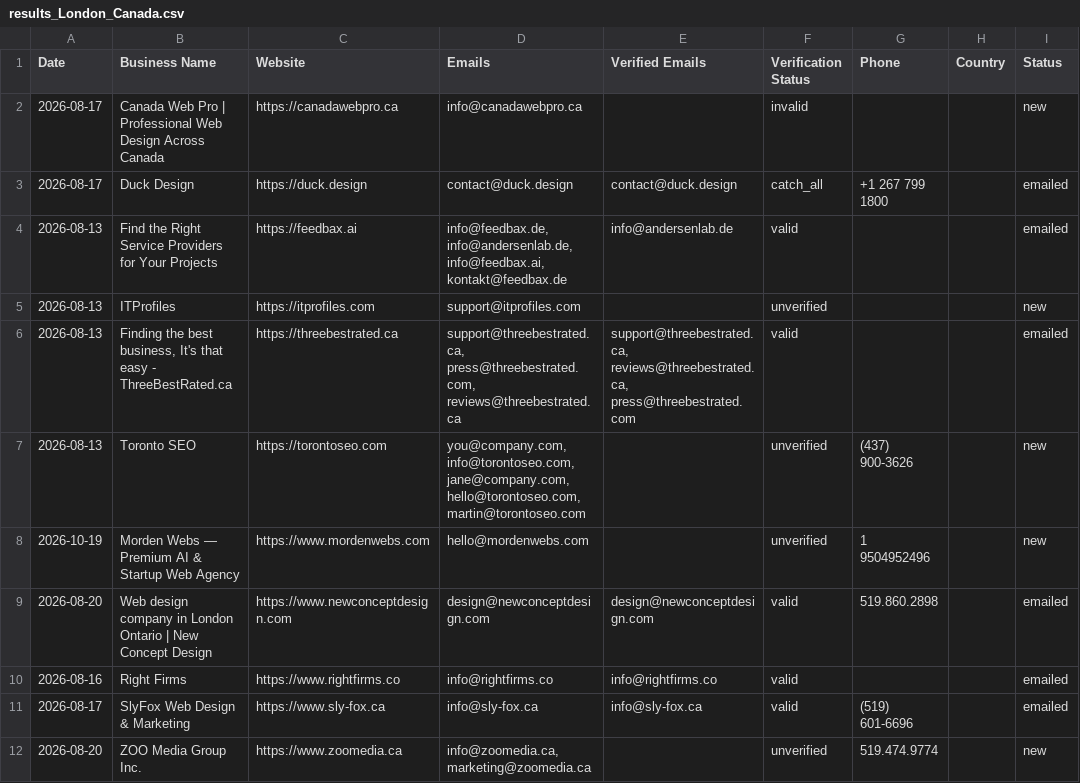
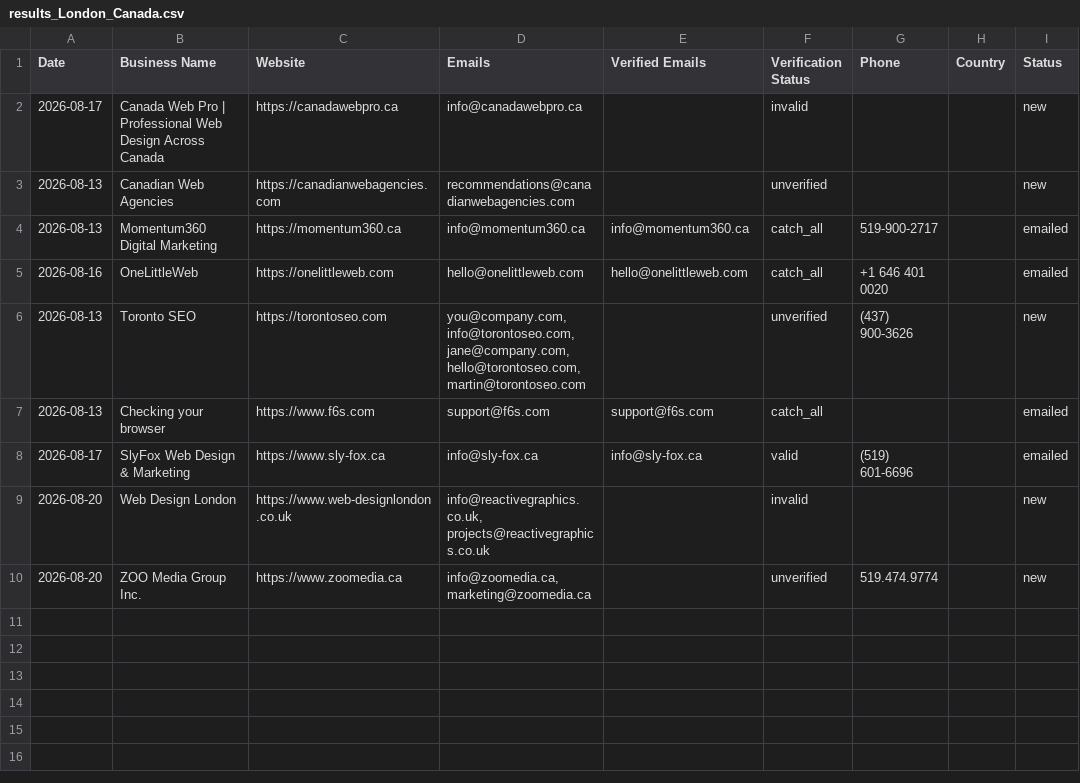
Before and after one commit to zestmastral-glitch/AI-B2B-Lead-Finder, a CSV file: data/results_London_Canada.csv, drawn as a sheet.

```diff
--- a/data/results_London_Canada.csv
+++ b/data/results_London_Canada.csv
@@ -2,11 +2,9 @@ Date,Business Name,Website,Emails,Verified Emails,Verification Status,Phone,Coun
 2026-08-17,Canada Web Pro | Professional Web Design Across Canada,https://canadawebpro.ca,info@canadawebpro.ca,,invalid,,,new
-2026-08-17,Duck Design,https://duck.design,contact@duck.design,contact@duck.design,catch_all,+1 267 799 1800,,emailed
-2026-08-13,Find the Right Service Providers for Your Projects,https://feedbax.ai,"info@feedbax.de, info@andersenlab.de, info@feedbax.ai, kontakt@feedbax.de",info@andersenlab.de,valid,,,emailed
-2026-08-13,ITProfiles,https://itprofiles.com,support@itprofiles.com,,unverified,,,new
-2026-08-13,"Finding the best business, It's that easy - ThreeBestRated.ca",https://threebestrated.ca,"support@threebestrated.ca, press@threebestrated.com, reviews@threebestrated.ca","support@threebestrated.ca, reviews@threebestrated.ca, press@threebestrated.com",valid,,,emailed
+2026-08-13,Canadian Web Agencies,https://canadianwebagencies.com,recommendations@canadianwebagencies.com,,unverified,,,new
+2026-08-13,Momentum360 Digital Marketing,https://momentum360.ca,info@momentum360.ca,info@momentum360.ca,catch_all,519-900-2717,,emailed
+2026-08-16,OneLittleWeb,https://onelittleweb.com,hello@onelittleweb.com,hello@onelittleweb.com,catch_all,+1 646 401 0020,,emailed
 2026-08-13,Toronto SEO,https://torontoseo.com,"you@company.com, info@torontoseo.com, jane@company.com, hello@torontoseo.com, martin@torontoseo.com",,unverified,(437) 900-3626,,new
-2026-10-19,Morden Webs — Premium AI & Startup Web Agency,https://www.mordenwebs.com,hello@mordenwebs.com,,unverified,1 9504952496,,new
-2026-08-20,Web design company in London Ontario | New Concept Design,https://www.newconceptdesign.com,design@newconceptdesign.com,design@newconceptdesign.com,valid,519.860.2898,,emailed
-2026-08-16,Right Firms,https://www.rightfirms.co,info@rightfirms.co,info@rightfirms.co,valid,,,emailed
+2026-08-13,Checking your browser,https://www.f6s.com,support@f6s.com,support@f6s.com,catch_all,,,emailed
 2026-08-17,SlyFox Web Design & Marketing,https://www.sly-fox.ca,info@sly-fox.ca,info@sly-fox.ca,valid,(519) 601-6696,,emailed
+2026-08-20,Web Design London,https://www.web-designlondon.co.uk,"info@reactivegraphics.co.uk, projects@reactivegraphics.co.uk",,invalid,,,new
 2026-08-20,ZOO Media Group Inc.,https://www.zoomedia.ca,"info@zoomedia.ca, marketing@zoomedia.ca",,unverified,519.474.9774,,new
```
Also changed, not shown: 2 other files.
